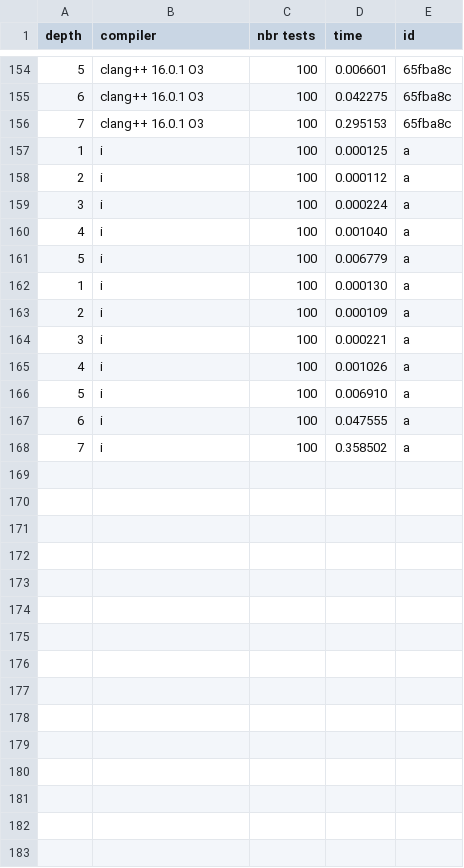
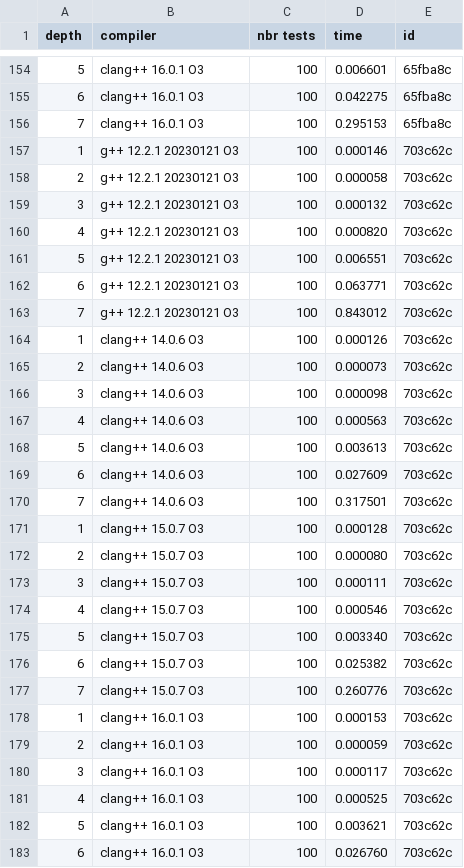
Before and after one commit to 00casio/Connect4-Eurecom, a CSV file: ai/result.csv, drawn as a sheet; only a part is shown, gaps mark what is left out; the diff covers the shown part only.

```diff
--- a/ai/result.csv
+++ b/ai/result.csv
@@ -156,13 +156,28 @@ depth,   compiler, nbr tests, time, id
     7,         clang++ 16.0.1 O3,        100,        0.295153,    65fba8c
-    1,                         i,        100,        0.000125,          a
-    2,                         i,        100,        0.000112,          a
-    3,                         i,        100,        0.000224,          a
-    4,                         i,        100,        0.001040,          a
-    5,                         i,        100,        0.006779,          a
-    1,                         i,        100,        0.000130,          a
-    2,                         i,        100,        0.000109,          a
-    3,                         i,        100,        0.000221,          a
-    4,                         i,        100,        0.001026,          a
-    5,                         i,        100,        0.006910,          a
-    6,                         i,        100,        0.047555,          a
-    7,                         i,        100,        0.358502,          a
+    1,    g++ 12.2.1 20230121 O3,        100,        0.000146,    703c62c
+    2,    g++ 12.2.1 20230121 O3,        100,        0.000058,    703c62c
+    3,    g++ 12.2.1 20230121 O3,        100,        0.000132,    703c62c
+    4,    g++ 12.2.1 20230121 O3,        100,        0.000820,    703c62c
+    5,    g++ 12.2.1 20230121 O3,        100,        0.006551,    703c62c
+    6,    g++ 12.2.1 20230121 O3,        100,        0.063771,    703c62c
+    7,    g++ 12.2.1 20230121 O3,        100,        0.843012,    703c62c
+    1,         clang++ 14.0.6 O3,        100,        0.000126,    703c62c
+    2,         clang++ 14.0.6 O3,        100,        0.000073,    703c62c
+    3,         clang++ 14.0.6 O3,        100,        0.000098,    703c62c
+    4,         clang++ 14.0.6 O3,        100,        0.000563,    703c62c
+    5,         clang++ 14.0.6 O3,        100,        0.003613,    703c62c
+    6,         clang++ 14.0.6 O3,        100,        0.027609,    703c62c
+    7,         clang++ 14.0.6 O3,        100,        0.317501,    703c62c
+    1,         clang++ 15.0.7 O3,        100,        0.000128,    703c62c
+    2,         clang++ 15.0.7 O3,        100,        0.000080,    703c62c
+    3,         clang++ 15.0.7 O3,        100,        0.000111,    703c62c
+    4,         clang++ 15.0.7 O3,        100,        0.000546,    703c62c
+    5,         clang++ 15.0.7 O3,        100,        0.003340,    703c62c
+    6,         clang++ 15.0.7 O3,        100,        0.025382,    703c62c
+    7,         clang++ 15.0.7 O3,        100,        0.260776,    703c62c
+    1,         clang++ 16.0.1 O3,        100,        0.000153,    703c62c
+    2,         clang++ 16.0.1 O3,        100,        0.000059,    703c62c
+    3,         clang++ 16.0.1 O3,        100,        0.000117,    703c62c
+    4,         clang++ 16.0.1 O3,        100,        0.000525,    703c62c
+    5,         clang++ 16.0.1 O3,        100,        0.003621,    703c62c
+    6,         clang++ 16.0.1 O3,        100,        0.026760,    703c62c
```
Also changed, not shown: 1 added row elsewhere in this file, 2 other files.
